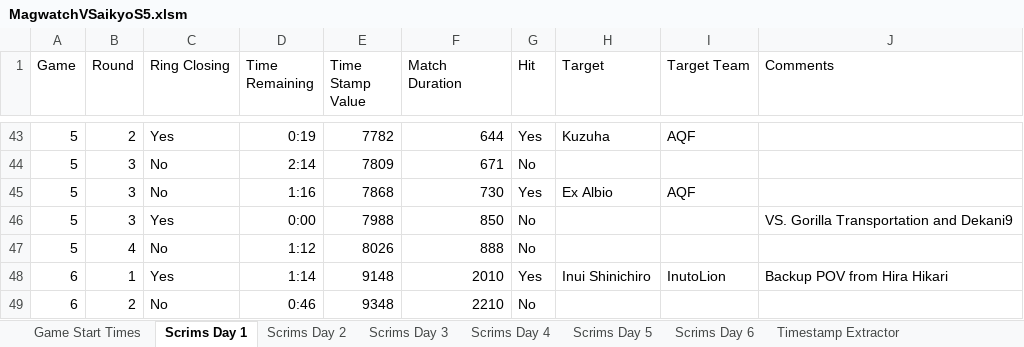
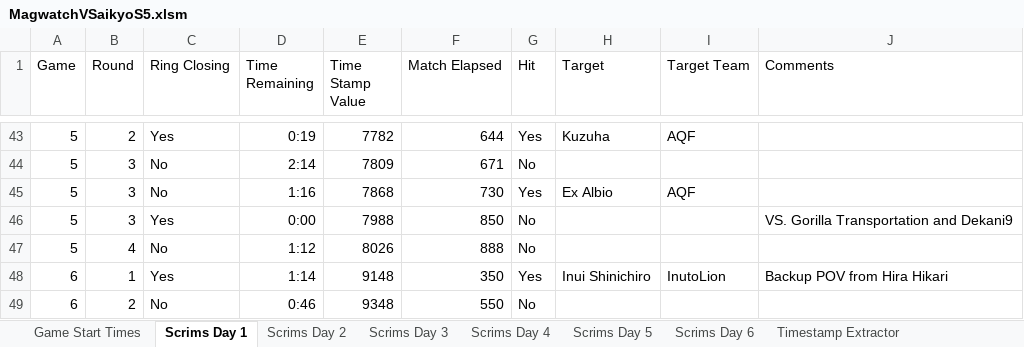
Before and after one commit to OneThatEatYou/MagwatchVSaikyoS5, an Excel workbook: data/MagwatchVSaikyoS5.xlsm, sheet Scrims Day 1, drawn as a sheet; only a part is shown, gaps mark what is left out; values as stored, in another font and other column widths than the file's, no borders; the diff names each change by its address in the sheet, - before the commit and + after, or states it on an @@ line.

```diff
--- a/data/MagwatchVSaikyoS5.xlsm (sheet Scrims Day 1)
+++ b/data/MagwatchVSaikyoS5.xlsm (sheet Scrims Day 1)
-F1: Match Duration
+F1: Match Elapsed
-F48 (Match Elapsed): 2010
+F48 (Match Elapsed): 350
-F49 (Match Elapsed): 2210
+F49 (Match Elapsed): 550
```
Also changed, not shown: sheet Scrims Day 4, sheet Game Start Times, sheet Scrims Day 3, sheet Scrims Day 2, 8 other files.
